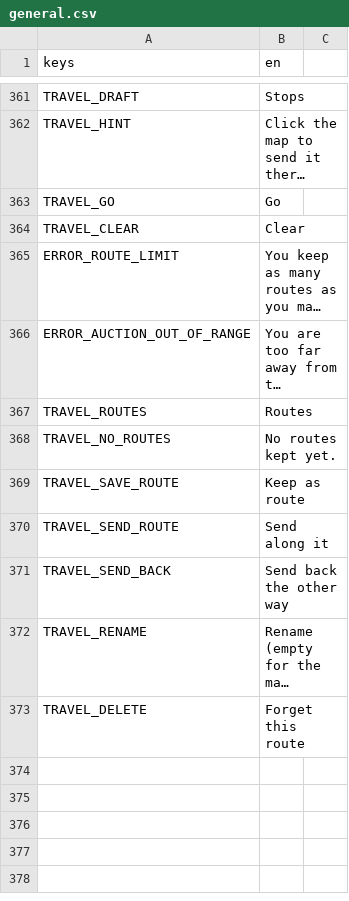
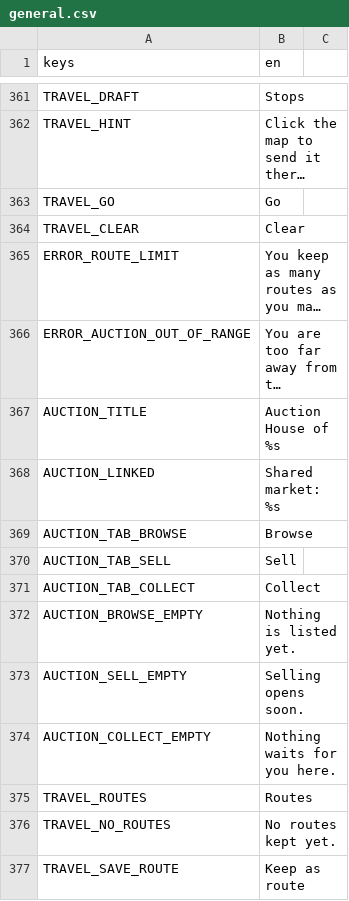
Before and after one commit to tfelix/bestia-behemoth, a CSV file: bestia-client/src/Localization/general.csv, drawn as a sheet; only a part is shown, gaps mark what is left out; the shorter side is filled out with more unchanged rows; long unchanged cells end in …; the diff names each change by its address in the sheet, - before the commit and + after, or states it on an @@ line.

```diff
--- a/bestia-client/src/Localization/general.csv
+++ b/bestia-client/src/Localization/general.csv
+row 367: AUCTION_TITLE | Auction House of %s
+row 368: AUCTION_LINKED | Shared market: %s
+row 369: AUCTION_TAB_BROWSE | Browse
+row 370: AUCTION_TAB_SELL | Sell
+row 371: AUCTION_TAB_COLLECT | Collect
+row 372: AUCTION_BROWSE_EMPTY | Nothing is listed yet.
+row 373: AUCTION_SELL_EMPTY | Selling opens soon.
+row 374: AUCTION_COLLECT_EMPTY | Nothing waits for you here.
```
Also changed, not shown: bestia-client/src/Localization/dialogs.csv, 21 other files.
